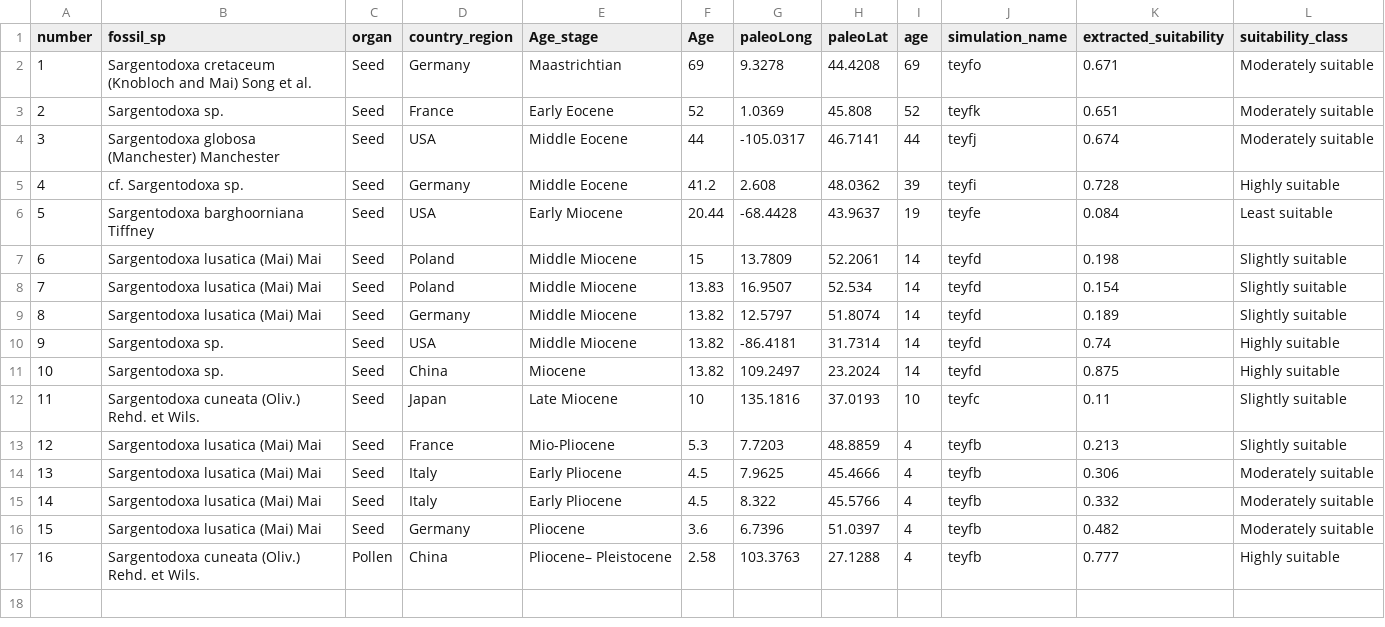
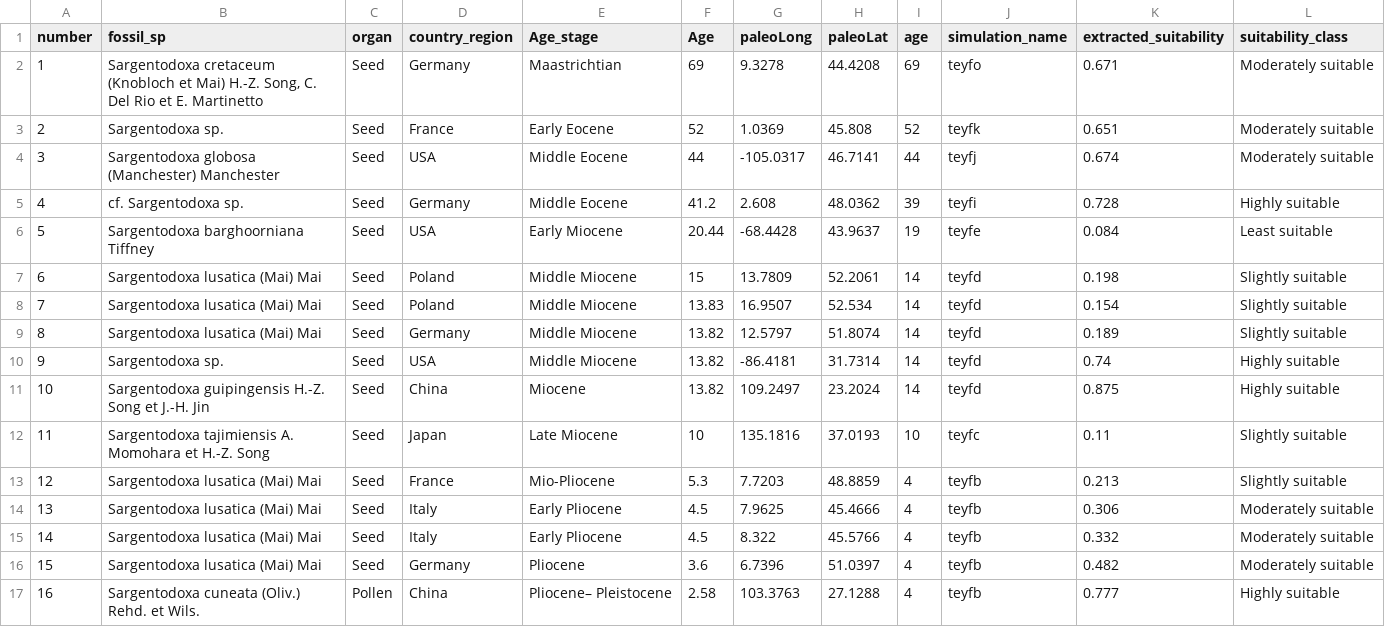
Before and after one commit to sayabao/Sargentodoxa_fossil_code, a CSV file: output/figures_paper/tables/R3_fossil_point_suitability_values.csv, drawn as a sheet.

```diff
--- a/output/figures_paper/tables/R3_fossil_point_suitability_values.csv
+++ b/output/figures_paper/tables/R3_fossil_point_suitability_values.csv
@@ -1,3 +1,3 @@
 number,fossil_sp,organ,country_region,Age_stage,Age,paleoLong,paleoLat,age,simulation_name,extracted_suitability,suitability_class
-1,Sargentodoxa cretaceum (Knobloch and Mai) Song et al.,Seed,Germany,Maastrichtian,69,9.3278,44.4208,69,teyfo,0.671,Moderately suitable
+1,"Sargentodoxa cretaceum (Knobloch et Mai) H.-Z. Song, C. Del Rio et E. Martinetto",Seed,Germany,Maastrichtian,69,9.3278,44.4208,69,teyfo,0.671,Moderately suitable
 2,Sargentodoxa sp.,Seed,France,Early Eocene,52,1.0369,45.808,52,teyfk,0.651,Moderately suitable
@@ -10,4 +10,4 @@ number,fossil_sp,organ,country_region,Age_stage,Age,paleoLong,paleoLat,age,simul
 9,Sargentodoxa sp.,Seed,USA,Middle Miocene,13.82,-86.4181,31.7314,14,teyfd,0.74,Highly suitable
-10,Sargentodoxa sp.,Seed,China,Miocene,13.82,109.2497,23.2024,14,teyfd,0.875,Highly suitable
-11,Sargentodoxa cuneata (Oliv.) Rehd. et Wils.,Seed,Japan,Late Miocene,10,135.1816,37.0193,10,teyfc,0.11,Slightly suitable
+10,Sargentodoxa guipingensis H.-Z. Song et J.-H. Jin,Seed,China,Miocene,13.82,109.2497,23.2024,14,teyfd,0.875,Highly suitable
+11,Sargentodoxa tajimiensis A. Momohara et H.-Z. Song,Seed,Japan,Late Miocene,10,135.1816,37.0193,10,teyfc,0.11,Slightly suitable
 12,Sargentodoxa lusatica (Mai) Mai,Seed,France,Mio-Pliocene,5.3,7.7203,48.8859,4,teyfb,0.213,Slightly suitable
```
Also changed, not shown: data/fossil_record/FossilRecord-paleocor-v2.1.csv, data/fossil_record/Fossil_Record_Formal_v2.1_for_coding.csv, 15 other files.
